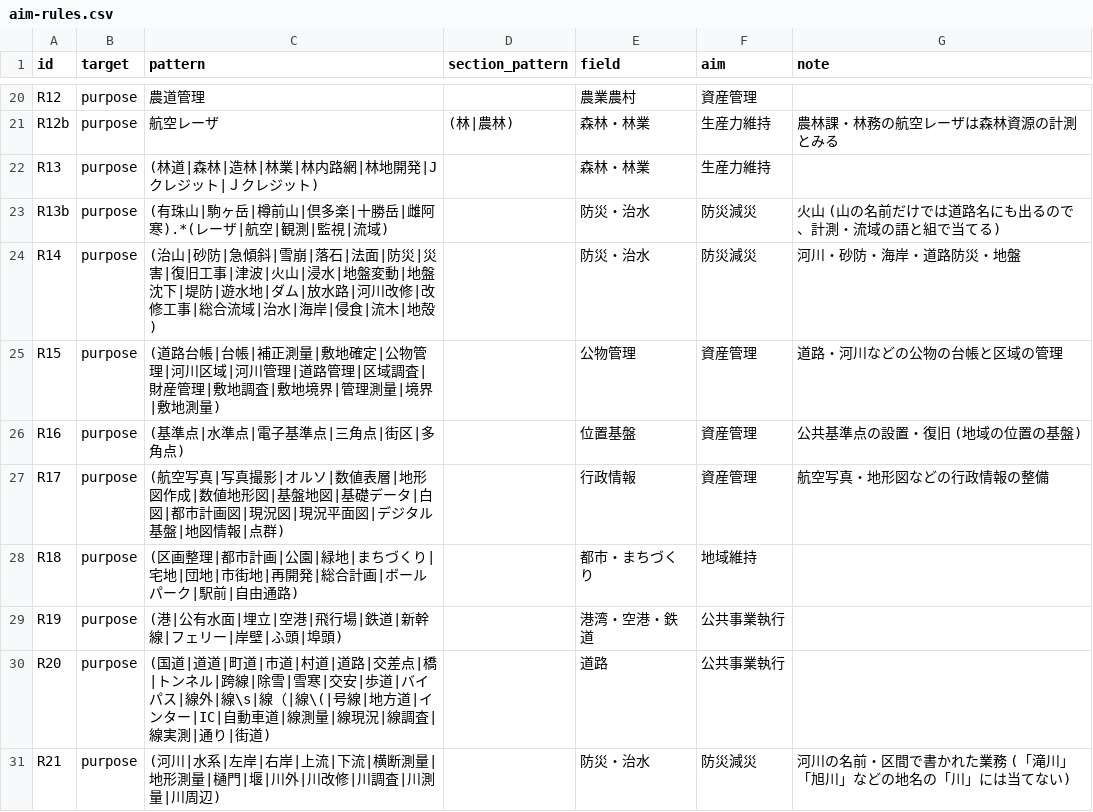
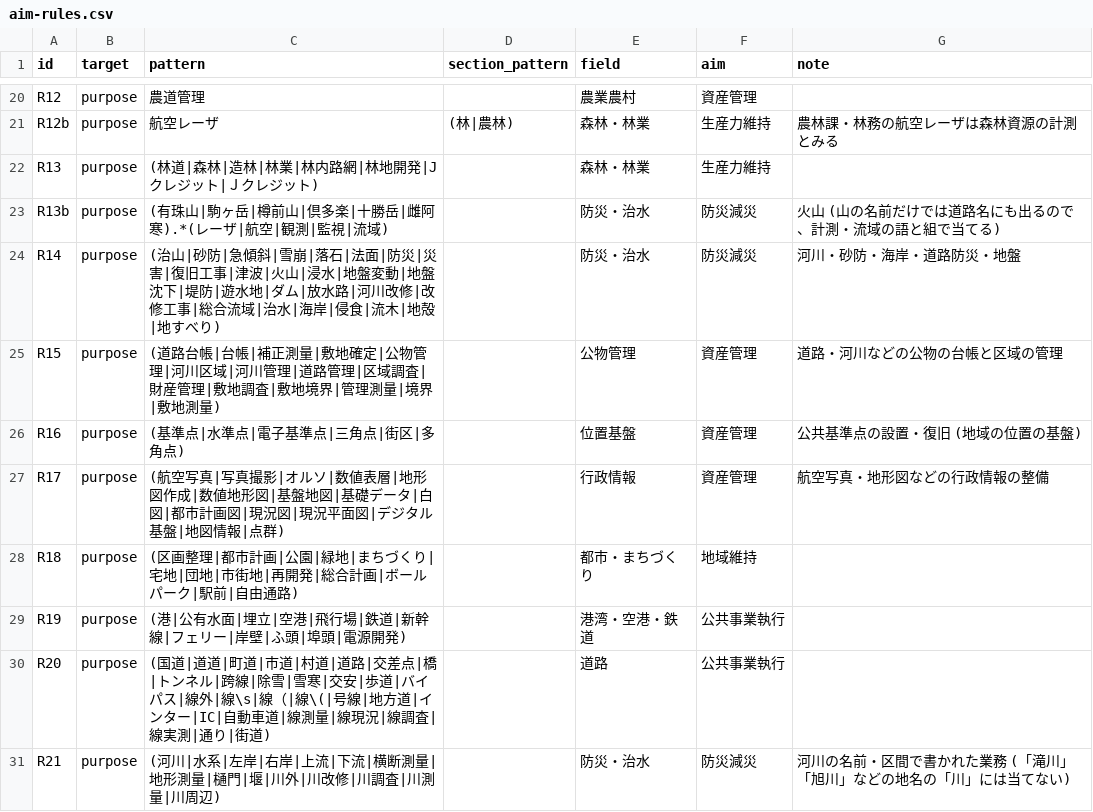
Before and after one commit to dwg7/do-survey, a CSV file: analysis/aim-rules.csv, drawn as a sheet; only a part is shown, gaps mark what is left out.

```diff
--- a/analysis/aim-rules.csv
+++ b/analysis/aim-rules.csv
@@ -23,3 +23,3 @@ R13,purpose,(林道|森林|造林|林業|林内路網|林地開発|Jクレジッ
 R13b,purpose,(有珠山|駒ヶ岳|樽前山|倶多楽|十勝岳|雌阿寒).*(レーザ|航空|観測|監視|流域),,防災・治水,防災減災,火山 (山の名前だけでは道路名にも出るので、計測・流域の語と組で当てる)
-R14,purpose,(治山|砂防|急傾斜|雪崩|落石|法面|防災|災害|復旧工事|津波|火山|浸水|地盤変動|地盤沈下|堤防|遊水地|ダム|放水路|河川改修|改修工事|総合流域|治水|海岸|侵食|流木|地殻),,防災・治水,防災減災,河川・砂防・海岸・道路防災・地盤
+R14,purpose,(治山|砂防|急傾斜|雪崩|落石|法面|防災|災害|復旧工事|津波|火山|浸水|地盤変動|地盤沈下|堤防|遊水地|ダム|放水路|河川改修|改修工事|総合流域|治水|海岸|侵食|流木|地殻|地すべり),,防災・治水,防災減災,河川・砂防・海岸・道路防災・地盤
 R15,purpose,(道路台帳|台帳|補正測量|敷地確定|公物管理|河川区域|河川管理|道路管理|区域調査|財産管理|敷地調査|敷地境界|管理測量|境界|敷地測量),,公物管理,資産管理,道路・河川などの公物の台帳と区域の管理
@@ -28,3 +28,3 @@ R17,purpose,(航空写真|写真撮影|オルソ|数値表層|地形図作成|
 R18,purpose,(区画整理|都市計画|公園|緑地|まちづくり|宅地|団地|市街地|再開発|総合計画|ボールパーク|駅前|自由通路),,都市・まちづくり,地域維持,
-R19,purpose,(港|公有水面|埋立|空港|飛行場|鉄道|新幹線|フェリー|岸壁|ふ頭|埠頭),,港湾・空港・鉄道,公共事業執行,
+R19,purpose,(港|公有水面|埋立|空港|飛行場|鉄道|新幹線|フェリー|岸壁|ふ頭|埠頭|電源開発),,港湾・空港・鉄道,公共事業執行,
 R20,purpose,(国道|道道|町道|市道|村道|道路|交差点|橋|トンネル|跨線|除雪|雪寒|交安|歩道|バイパス|線外|線\s|線（|線\(|号線|地方道|インター|IC|自動車道|線測量|線現況|線調査|線実測|通り|街道),,道路,公共事業執行,
```
Also changed, not shown: 9 other files.
